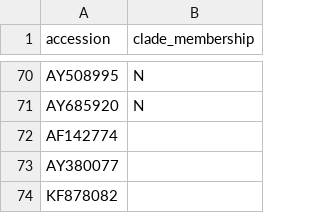
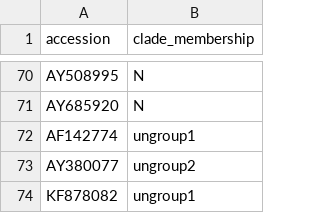
Before and after one commit to nextstrain/mumps, a TSV file: nextclade/defaults/sh/reference_strains.tsv, drawn as a sheet; only a part is shown, gaps mark what is left out.

Commit message:
Nextclade: SH add ungroup

```diff
--- a/nextclade/defaults/sh/reference_strains.tsv
+++ b/nextclade/defaults/sh/reference_strains.tsv
@@ -71,4 +71,4 @@ AY508995	N
 AY685920	N
-AF142774	
-AY380077	
-KF878082	
+AF142774	ungroup1
+AY380077	ungroup2
+KF878082	ungroup1
```
